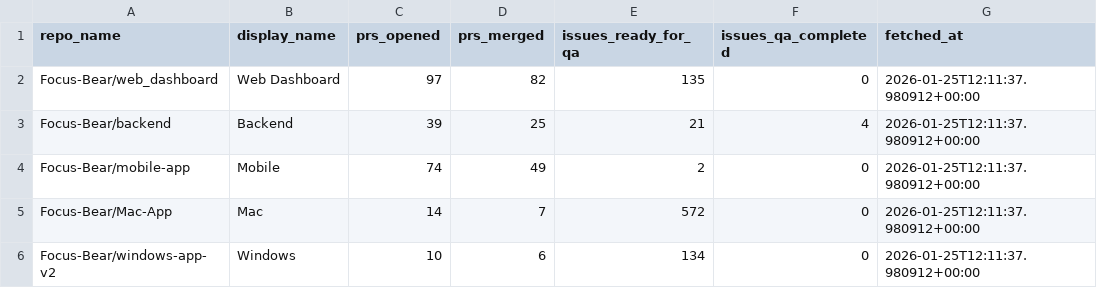
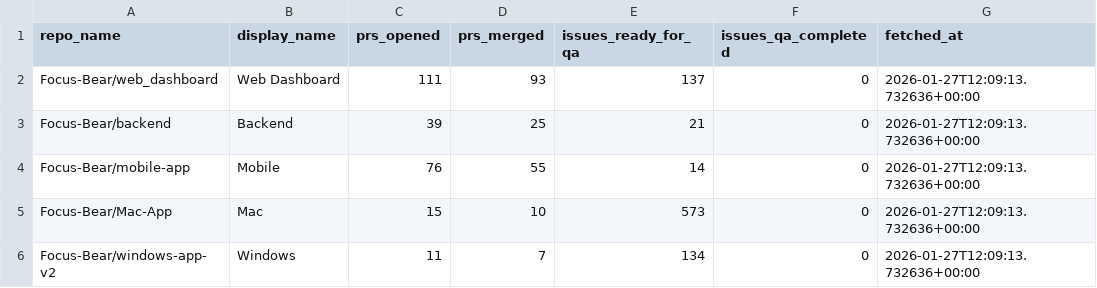
Before and after one commit to Focus-Bear/dora_pipeline, a CSV file: repo_summary.csv, drawn as a sheet.

```diff
--- a/repo_summary.csv
+++ b/repo_summary.csv
@@ -1,6 +1,6 @@
 repo_name,display_name,prs_opened,prs_merged,issues_ready_for_qa,issues_qa_completed,fetched_at
-Focus-Bear/web_dashboard,Web Dashboard,97,82,135,0,2026-01-25T12:11:37.980912+00:00
-Focus-Bear/backend,Backend,39,25,21,4,2026-01-25T12:11:37.980912+00:00
-Focus-Bear/mobile-app,Mobile,74,49,2,0,2026-01-25T12:11:37.980912+00:00
-Focus-Bear/Mac-App,Mac,14,7,572,0,2026-01-25T12:11:37.980912+00:00
-Focus-Bear/windows-app-v2,Windows,10,6,134,0,2026-01-25T12:11:37.980912+00:00
+Focus-Bear/web_dashboard,Web Dashboard,111,93,137,0,2026-01-27T12:09:13.732636+00:00
+Focus-Bear/backend,Backend,39,25,21,0,2026-01-27T12:09:13.732636+00:00
+Focus-Bear/mobile-app,Mobile,76,55,14,0,2026-01-27T12:09:13.732636+00:00
+Focus-Bear/Mac-App,Mac,15,10,573,0,2026-01-27T12:09:13.732636+00:00
+Focus-Bear/windows-app-v2,Windows,11,7,134,0,2026-01-27T12:09:13.732636+00:00
```
Also changed, not shown: repo_summary_30d.csv, repo_summary_7d.csv, 2 other files.
